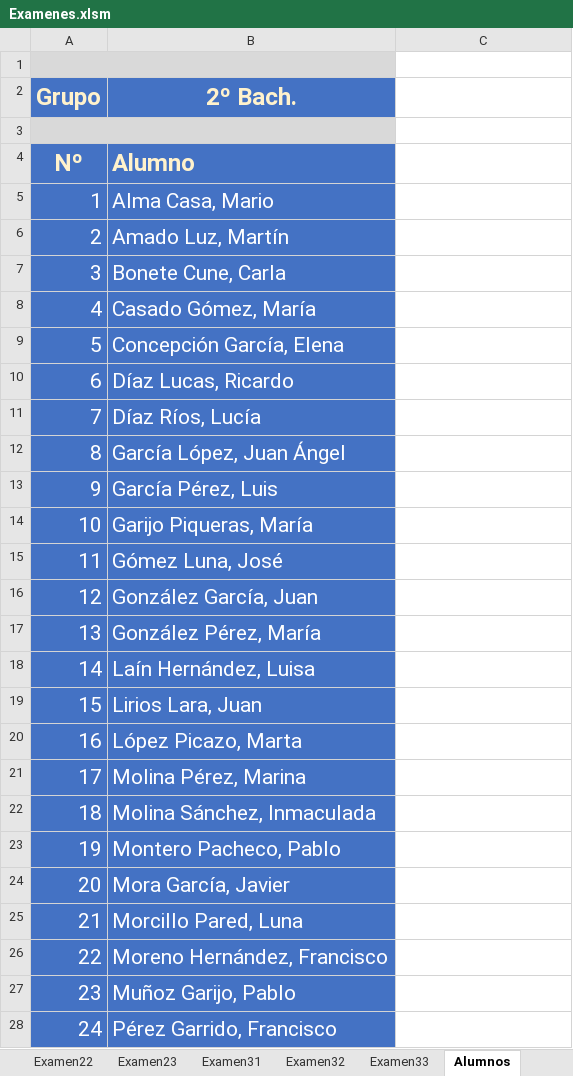
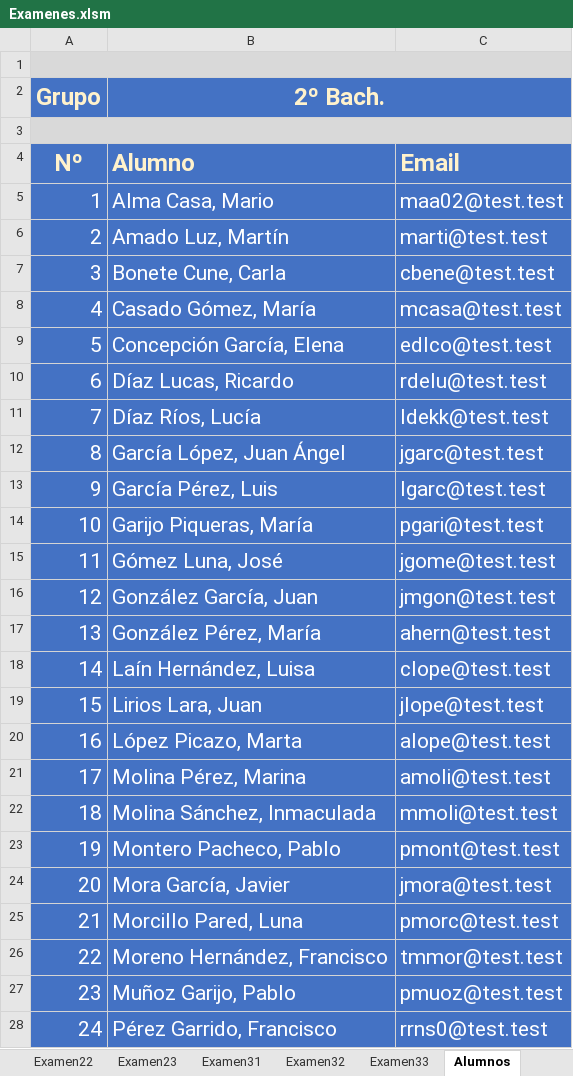
Before and after one commit to rmontanana/evaluacion2bachLOMCE, an Excel workbook: Examenes.xlsm, sheet Alumnos, drawn as a sheet; only a part is shown; values as stored, in another font and other column widths than the file's, no borders; the diff covers the shown part only; the diff names each change by its address in the sheet, - before the commit and + after, or states it on an @@ line.

```diff
--- a/Examenes.xlsm (sheet Alumnos)
+++ b/Examenes.xlsm (sheet Alumnos)
-A1:B1 merged
+A1:C1 merged
-C1 fill: none
+C1 fill: #D9D9D9
+B2:C2 merged
-C2 fill: none
+C2 fill: #4472C4
-A3:B3 merged
+A3:C3 merged
-C3 fill: none
+C3 fill: #D9D9D9
-C4: (empty)
+C4: Email
-C4:C28 fill: none
+C4:C28 fill: #4472C4
-C5: (empty)
+C5: maa02@test.test
-C6: (empty)
+C6: marti@test.test
-C7: (empty)
+C7: cbene@test.test
-C8: (empty)
+C8: mcasa@test.test
-C9: (empty)
+C9: edlco@test.test
-C10: (empty)
+C10: rdelu@test.test
-C11: (empty)
+C11: ldekk@test.test
-C12: (empty)
+C12: jgarc@test.test
-C13: (empty)
+C13: lgarc@test.test
-C14: (empty)
+C14: pgari@test.test
-C15: (empty)
+C15: jgome@test.test
-C16: (empty)
+C16: jmgon@test.test
-C17: (empty)
+C17: ahern@test.test
-C18: (empty)
+C18: clope@test.test
-C19: (empty)
+C19: jlope@test.test
-C20: (empty)
+C20: alope@test.test
-C21: (empty)
+C21: amoli@test.test
-C22: (empty)
+C22: mmoli@test.test
-C23: (empty)
+C23: pmont@test.test
-C24: (empty)
+C24: jmora@test.test
-C25: (empty)
+C25: pmorc@test.test
-C26: (empty)
+C26: tmmor@test.test
-C27: (empty)
+C27: pmuoz@test.test
-C28: (empty)
+C28: rrns0@test.test
```
Also changed, not shown: 7 edited cells, cell formats and merged cells elsewhere in this sheet, sheet Examen33, sheet Examen32, sheet Examen31, sheet Examen12, sheet Examen13, sheet Examen11, 3 more sheets, Evaluacion.xlsm, FillForm.xlsm, 13 other files.
